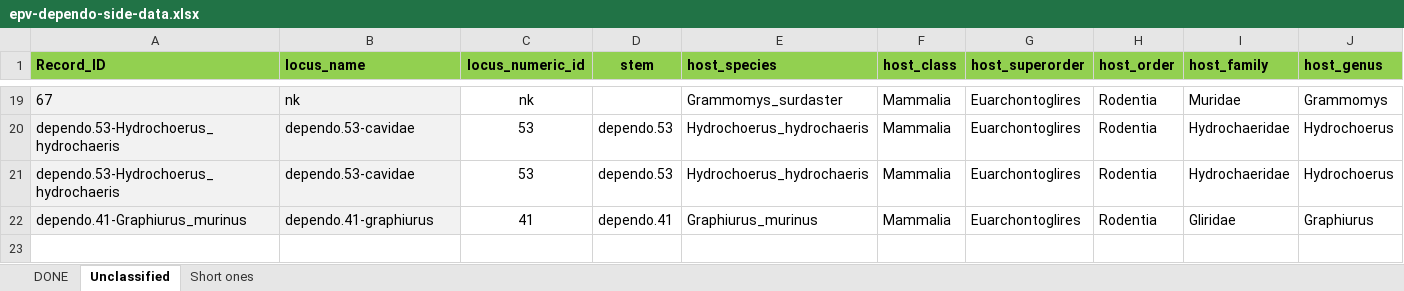
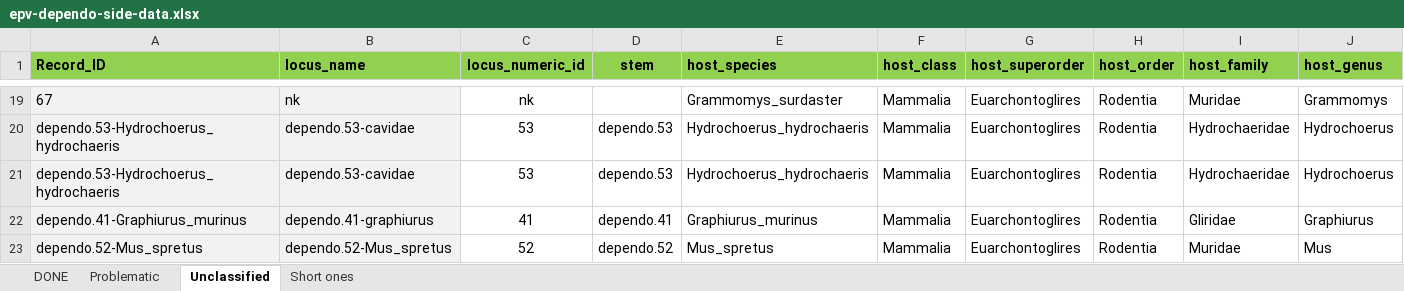
Before and after one commit to giffordlabcvr/Parvovirus-GLUE, an Excel workbook: tabular/eve/parvovirinae/epv-dependo-side-data.xlsx, sheet Unclassified, drawn as a sheet; only a part is shown, gaps mark what is left out; values as stored, in another font and other column widths than the file's, no borders; rows hold the shown columns only; the diff names each change by its address in the sheet, - before the commit and + after, or states it on an @@ line.

Commit message:
Refactor (dependo EPV)

```diff
--- a/tabular/eve/parvovirinae/epv-dependo-side-data.xlsx (sheet Unclassified)
+++ b/tabular/eve/parvovirinae/epv-dependo-side-data.xlsx (sheet Unclassified)
+sheet tab: Problematic
+row 23: dependo.52-Mus_spretus | dependo.52-Mus_spretus | 52 | dependo.52 | Mus_spretus | Mammalia | Euarchontoglires | Rodentia | Muridae | Mus
```
Also changed, not shown: sheet DONE, tabular/eve/parvovirinae/epv-dependo-refseqs-side-data.xlsx, 23 other files.
